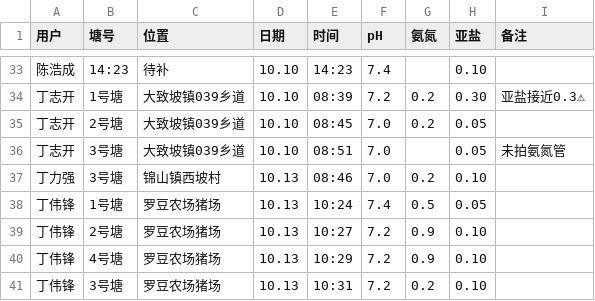
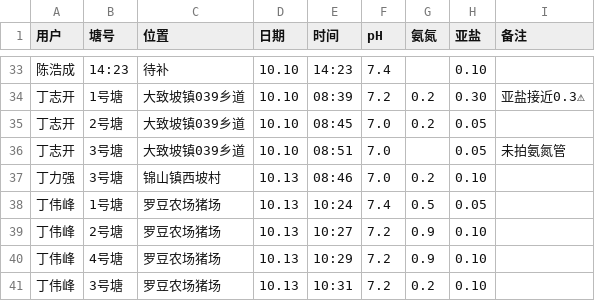
Before and after one commit to shengjunfu02-maker/iwork, a CSV file: 数据/水质检测记录.csv, drawn as a sheet; only a part is shown, gaps mark what is left out.

Commit message:
数据更正：测水记录客户名丁伟锋->丁伟峰（同音异写，权威名以库内丁伟峰为准）

```diff
--- a/数据/水质检测记录.csv
+++ b/数据/水质检测记录.csv
@@ -37,5 +37,5 @@
 丁力强,3号塘,锦山镇西坡村,10.13,08:46,7.0,0.2,0.10,
-丁伟锋,1号塘,罗豆农场猪场,10.13,10:24,7.4,0.5,0.05,
-丁伟锋,2号塘,罗豆农场猪场,10.13,10:27,7.2,0.9,0.10,
-丁伟锋,4号塘,罗豆农场猪场,10.13,10:29,7.2,0.9,0.10,
-丁伟锋,3号塘,罗豆农场猪场,10.13,10:31,7.2,0.2,0.10,
+丁伟峰,1号塘,罗豆农场猪场,10.13,10:24,7.4,0.5,0.05,
+丁伟峰,2号塘,罗豆农场猪场,10.13,10:27,7.2,0.9,0.10,
+丁伟峰,4号塘,罗豆农场猪场,10.13,10:29,7.2,0.9,0.10,
+丁伟峰,3号塘,罗豆农场猪场,10.13,10:31,7.2,0.2,0.10,
```
